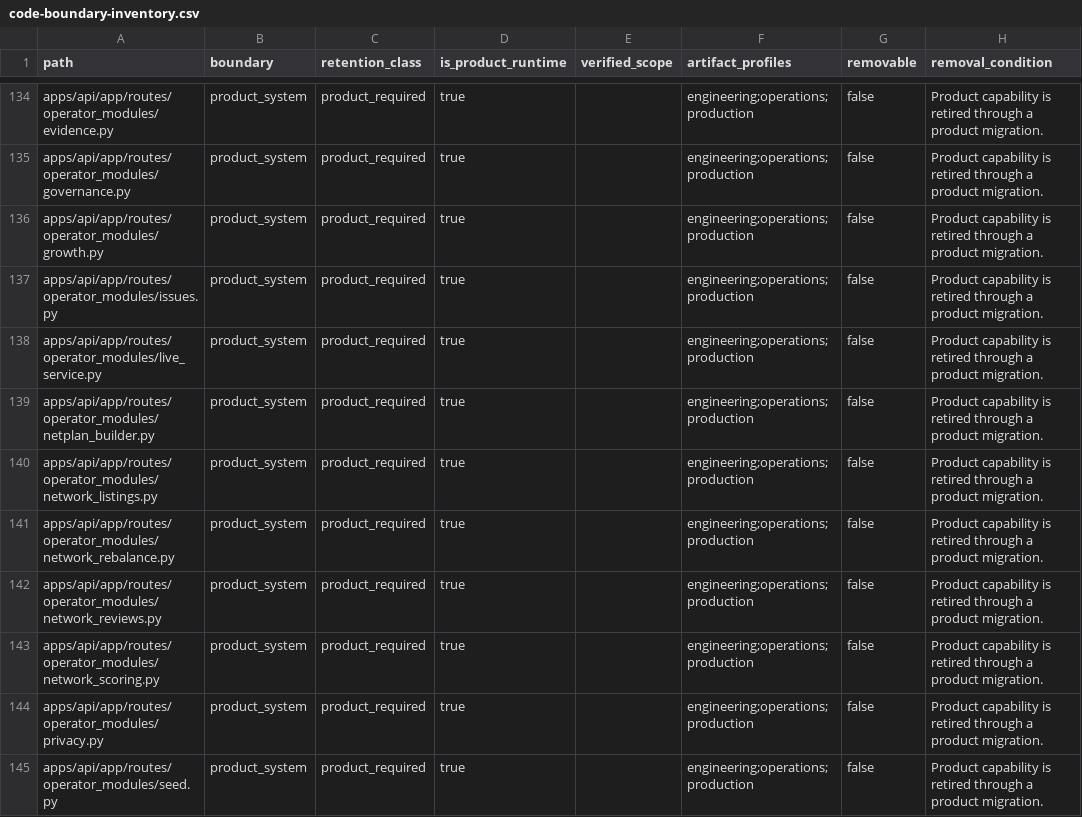
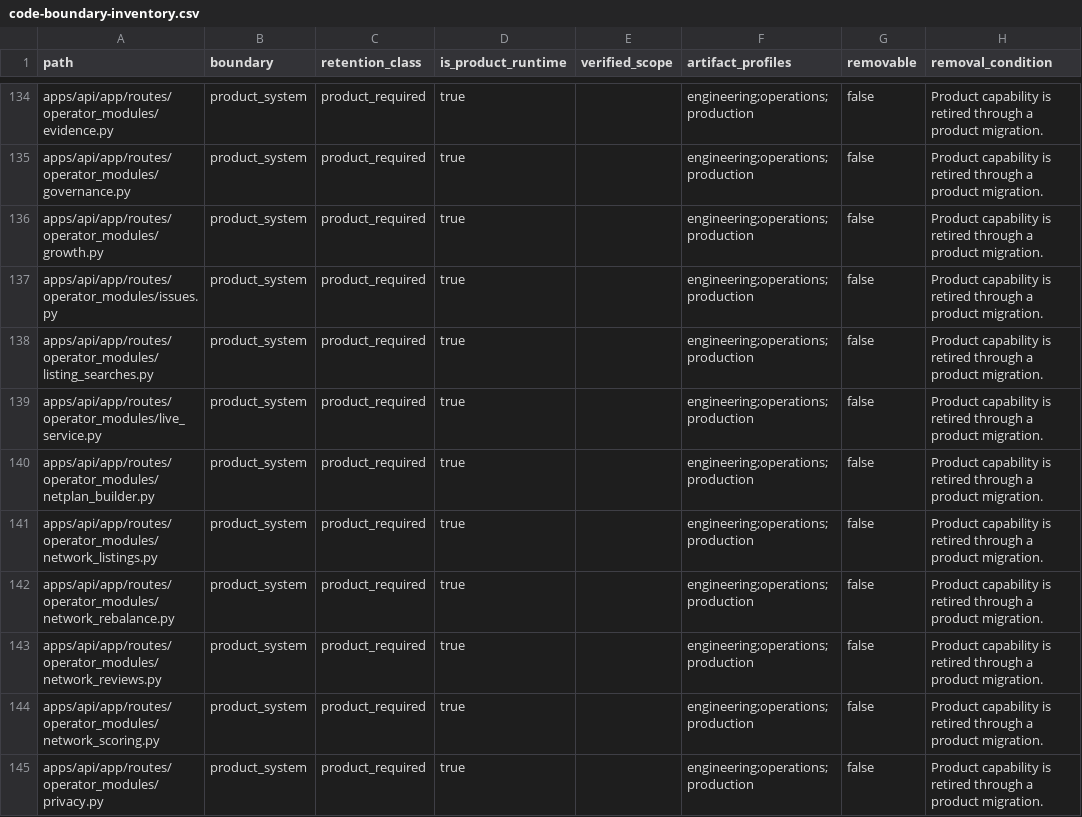
Before and after one commit to alfloop-dev/odayplus, a CSV file: docs/audits/code-boundary-inventory.csv, drawn as a sheet; only a part is shown, gaps mark what is left out; the shorter side is filled out with more unchanged rows; the diff covers the shown part only.

```diff
--- a/docs/audits/code-boundary-inventory.csv
+++ b/docs/audits/code-boundary-inventory.csv
@@ -137,2 +137,3 @@ apps/api/app/routes/operator_modules/growth.py,product_system,product_required,t
 apps/api/app/routes/operator_modules/issues.py,product_system,product_required,true,,engineering;operations;production,false,Product capability is retired through a product migration.
+apps/api/app/routes/operator_modules/listing_searches.py,product_system,product_required,true,,engineering;operations;production,false,Product capability is retired through a product migration.
 apps/api/app/routes/operator_modules/live_service.py,product_system,product_required,true,,engineering;operations;production,false,Product capability is retired through a product migration.
```
Also changed, not shown: 13 added rows elsewhere in this file, 34 other files.
